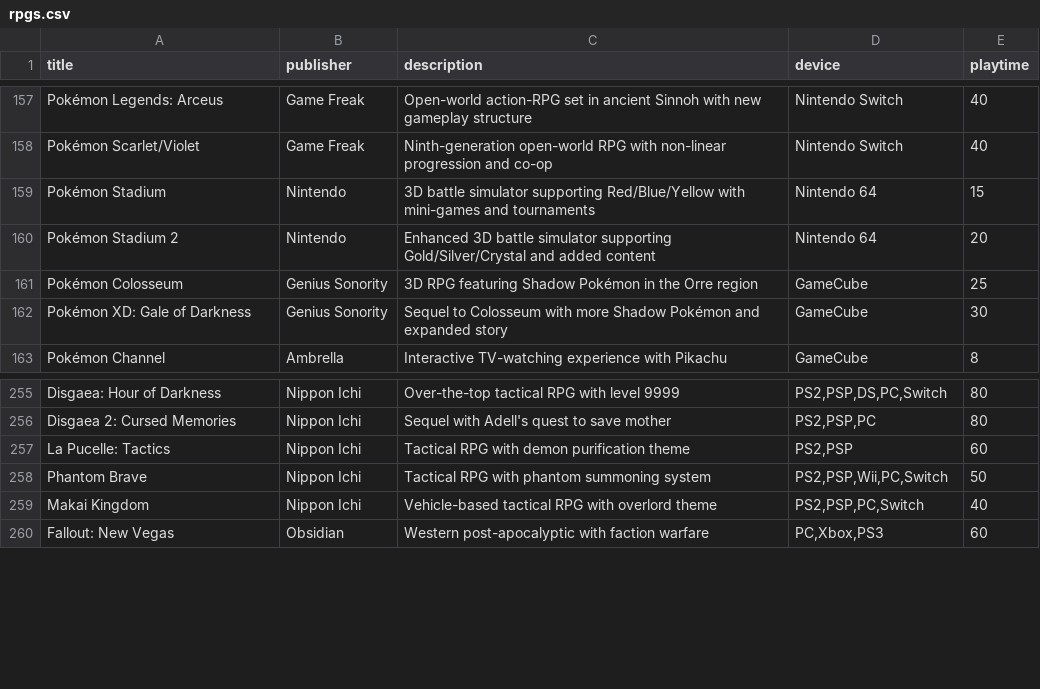
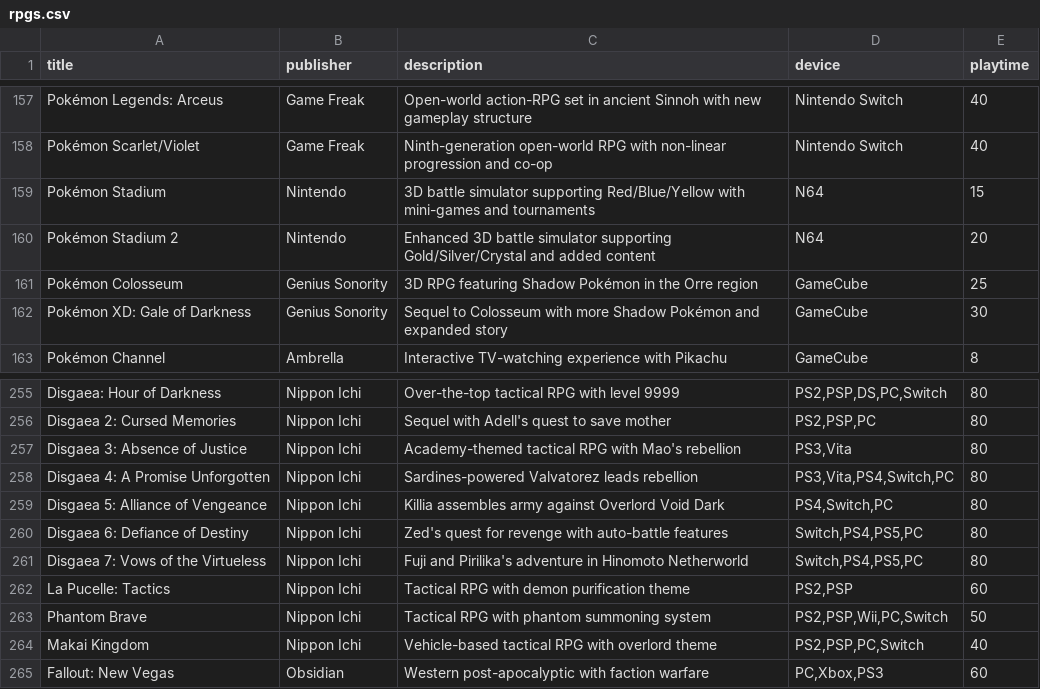
Before and after one commit to bittricky/rpgs, a CSV file: rpgs.csv, drawn as a sheet; only a part is shown, gaps mark what is left out.

Commit message:
feat(trpg): Disgaea games

```diff
--- a/rpgs.csv
+++ b/rpgs.csv
@@ -158,4 +158,4 @@ Pokémon Legends: Arceus,Game Freak,Open-world action-RPG set in ancient Sinnoh
 Pokémon Scarlet/Violet,Game Freak,Ninth-generation open-world RPG with non-linear progression and co-op,"Nintendo Switch",40
-Pokémon Stadium,Nintendo,3D battle simulator supporting Red/Blue/Yellow with mini-games and tournaments,Nintendo 64,15
-Pokémon Stadium 2,Nintendo,Enhanced 3D battle simulator supporting Gold/Silver/Crystal and added content,Nintendo 64,20
+Pokémon Stadium,Nintendo,3D battle simulator supporting Red/Blue/Yellow with mini-games and tournaments,N64,15
+Pokémon Stadium 2,Nintendo,Enhanced 3D battle simulator supporting Gold/Silver/Crystal and added content,N64,20
 Pokémon Colosseum,Genius Sonority,3D RPG featuring Shadow Pokémon in the Orre region,GameCube,25
@@ -256,2 +256,7 @@ Disgaea: Hour of Darkness,Nippon Ichi,Over-the-top tactical RPG with level 9999,
 Disgaea 2: Cursed Memories,Nippon Ichi,Sequel with Adell's quest to save mother,"PS2,PSP,PC",80
+Disgaea 3: Absence of Justice,Nippon Ichi,Academy-themed tactical RPG with Mao's rebellion,"PS3,Vita",80
+Disgaea 4: A Promise Unforgotten,Nippon Ichi,Sardines-powered Valvatorez leads rebellion,"PS3,Vita,PS4,Switch,PC",80
+Disgaea 5: Alliance of Vengeance,Nippon Ichi,Killia assembles army against Overlord Void Dark,"PS4,Switch,PC",80
+Disgaea 6: Defiance of Destiny,Nippon Ichi,Zed's quest for revenge with auto-battle features,"Switch,PS4,PS5,PC",80
+Disgaea 7: Vows of the Virtueless,Nippon Ichi,Fuji and Pirilika's adventure in Hinomoto Netherworld,"Switch,PS4,PS5,PC",80
 La Pucelle: Tactics,Nippon Ichi,Tactical RPG with demon purification theme,"PS2,PSP",60
```
